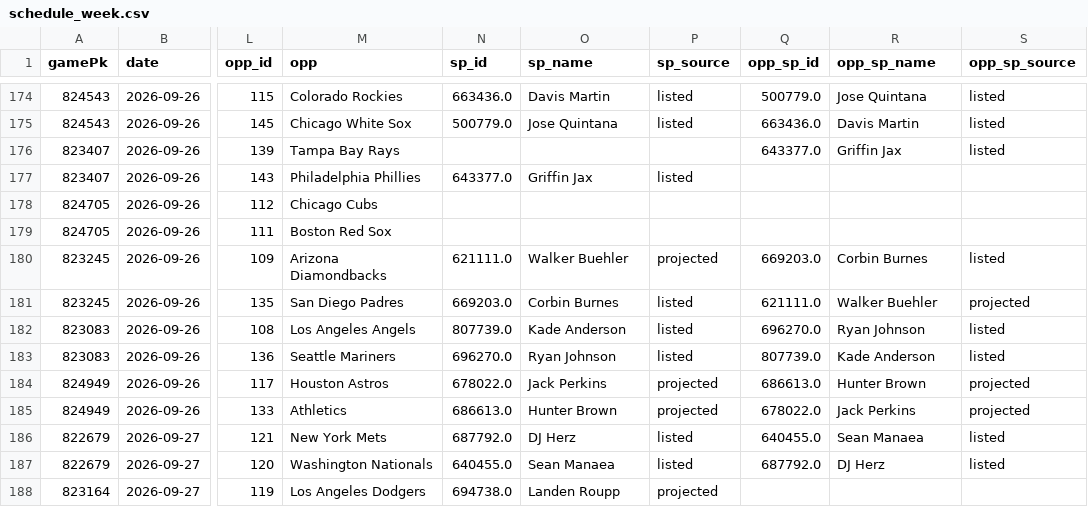
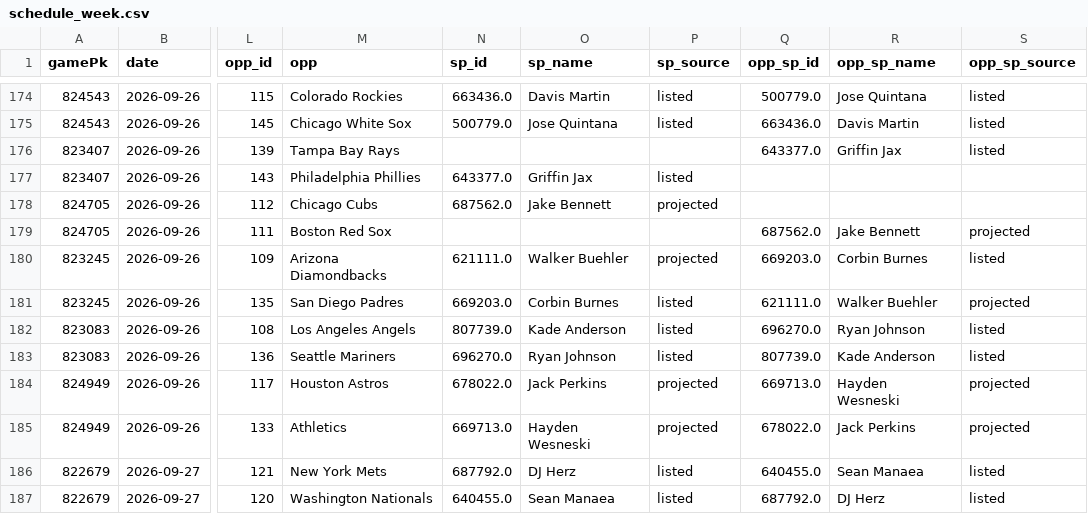
Before and after one commit to Albierrto/philly-special-lab, a CSV file: output/streamers/schedule_week.csv, drawn as a sheet; only a part is shown, gaps mark what is left out; the shorter side is filled out with more unchanged rows; the diff covers the shown part only; the diff names each change by its address in the sheet, - before the commit and + after, or states it on an @@ line.

```diff
--- a/output/streamers/schedule_week.csv
+++ b/output/streamers/schedule_week.csv
-N178 (sp_id): (empty)
+N178 (sp_id): 687562.0
-O178 (sp_name): (empty)
+O178 (sp_name): Jake Bennett
-P178 (sp_source): (empty)
+P178 (sp_source): projected
-Q179 (opp_sp_id): (empty)
+Q179 (opp_sp_id): 687562.0
-R179 (opp_sp_name): (empty)
+R179 (opp_sp_name): Jake Bennett
-S179 (opp_sp_source): (empty)
+S179 (opp_sp_source): projected
-Q184 (opp_sp_id): 686613.0
+Q184 (opp_sp_id): 669713.0
-R184 (opp_sp_name): Hunter Brown
+R184 (opp_sp_name): Hayden Wesneski
-N185 (sp_id): 686613.0
+N185 (sp_id): 669713.0
-O185 (sp_name): Hunter Brown
+O185 (sp_name): Hayden Wesneski
```
Also changed, not shown: 48 edited cells elsewhere in this file, data/scorecard/summary.csv, output/streamers/hitter_days.csv, 56 other files.
